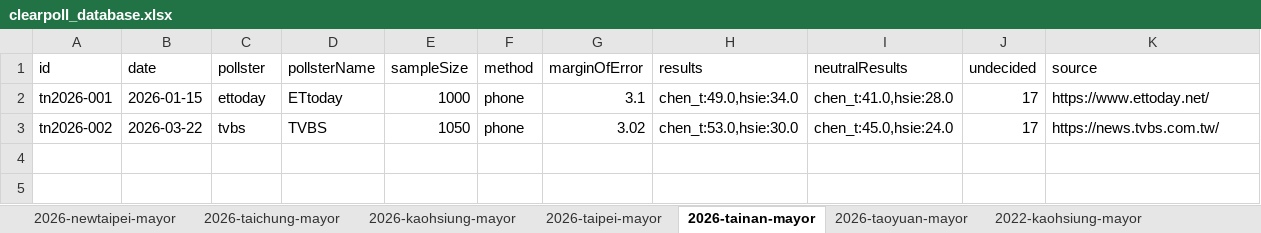
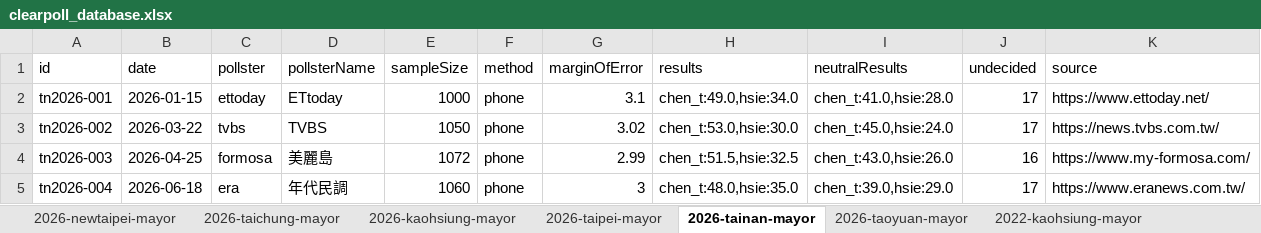
Before and after one commit to sakuradigi/clearpoll, an Excel workbook: sheets_import/clearpoll_database.xlsx, sheet 2026-tainan-mayor, drawn as a sheet; values as stored, in another font and other column widths than the file's, no borders; the diff names each change by its address in the sheet, - before the commit and + after, or states it on an @@ line.

```diff
--- a/sheets_import/clearpoll_database.xlsx (sheet 2026-tainan-mayor)
+++ b/sheets_import/clearpoll_database.xlsx (sheet 2026-tainan-mayor)
+row 4: tn2026-003 | 2026-04-25 | formosa | 美麗島 | 1072 | phone | 2.99 | chen_t:51.5,hsie:32.5 | chen_t:43.0,hsie:26.0 | 16 | https://www.my-formosa.com/
+row 5: tn2026-004 | 2026-06-18 | era | 年代民調 | 1060 | phone | 3 | chen_t:48.0,hsie:35.0 | chen_t:39.0,hsie:29.0 | 17 | https://www.eranews.com.tw/
```
Also changed, not shown: sheet 2026-taoyuan-mayor, sheet 2026-taichung-mayor, 10 other files.
